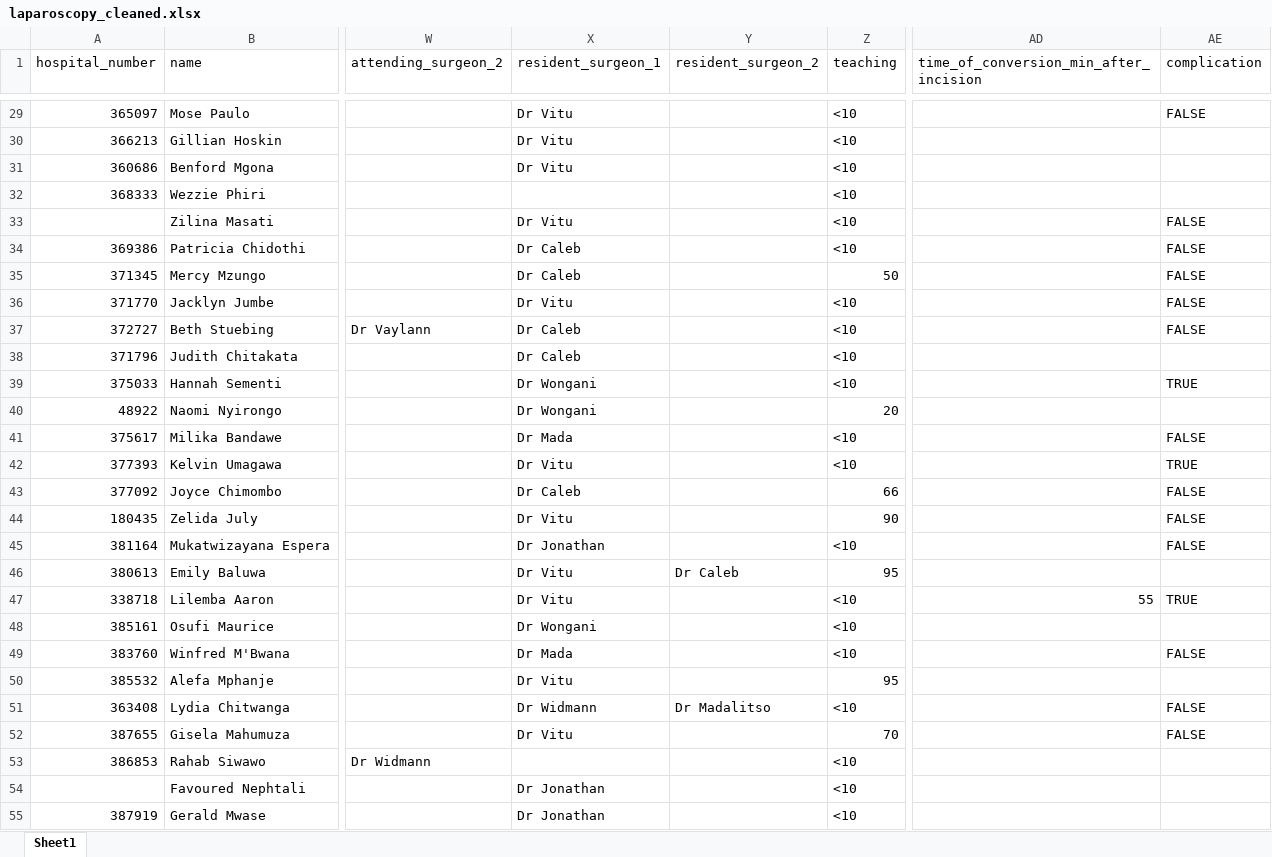
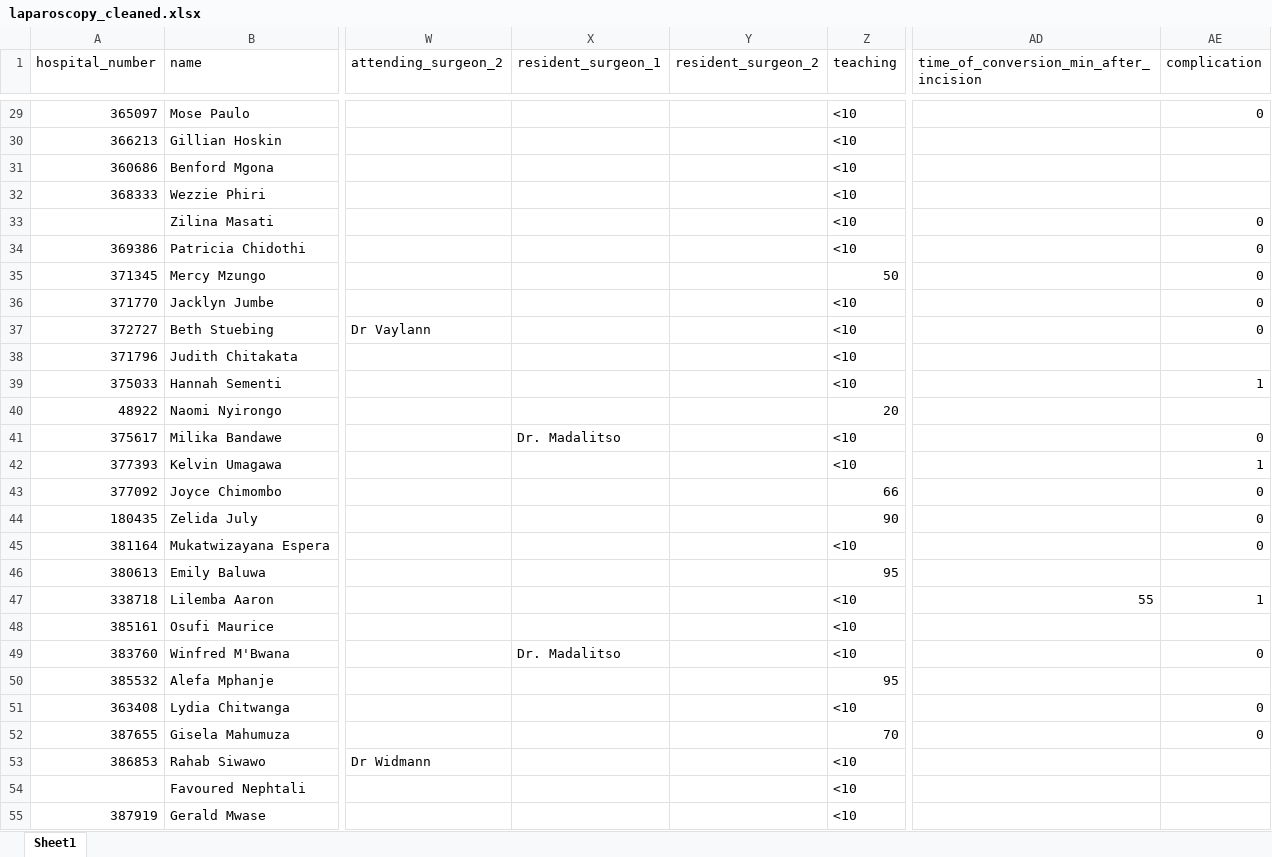
Before and after one commit to mat2m10/nkhoma, an Excel workbook: notebooks/laparoscopy_cleaned.xlsx, sheet Sheet1, drawn as a sheet; only a part is shown, gaps mark what is left out; values as stored, in another font and other column widths than the file's, no cell formats; the diff covers the shown part only; the diff names each change by its address in the sheet, - before the commit and + after, or states it on an @@ line.

```diff
--- a/notebooks/laparoscopy_cleaned.xlsx (sheet Sheet1)
+++ b/notebooks/laparoscopy_cleaned.xlsx (sheet Sheet1)
-X29:X31 (resident_surgeon_1): Dr Vitu
+X29:X31 (resident_surgeon_1): (empty)
-AE29 (complication): FALSE
+AE29 (complication): 0
-X33 (resident_surgeon_1): Dr Vitu
+X33 (resident_surgeon_1): (empty)
-AE33:AE37 (complication): FALSE
+AE33:AE37 (complication): 0
-X34:X35 (resident_surgeon_1): Dr Caleb
+X34:X35 (resident_surgeon_1): (empty)
-X36 (resident_surgeon_1): Dr Vitu
+X36 (resident_surgeon_1): (empty)
-X37:X38 (resident_surgeon_1): Dr Caleb
+X37:X38 (resident_surgeon_1): (empty)
-X39:X40 (resident_surgeon_1): Dr Wongani
+X39:X40 (resident_surgeon_1): (empty)
-AE39 (complication): TRUE
+AE39 (complication): 1
-X41 (resident_surgeon_1): Dr Mada
+X41 (resident_surgeon_1): Dr. Madalitso
-AE41 (complication): FALSE
+AE41 (complication): 0
-X42 (resident_surgeon_1): Dr Vitu
+X42 (resident_surgeon_1): (empty)
-AE42 (complication): TRUE
+AE42 (complication): 1
-X43 (resident_surgeon_1): Dr Caleb
+X43 (resident_surgeon_1): (empty)
-AE43:AE45 (complication): FALSE
+AE43:AE45 (complication): 0
-X44 (resident_surgeon_1): Dr Vitu
+X44 (resident_surgeon_1): (empty)
-X45 (resident_surgeon_1): Dr Jonathan
+X45 (resident_surgeon_1): (empty)
-X46:X47 (resident_surgeon_1): Dr Vitu
+X46:X47 (resident_surgeon_1): (empty)
-Y46 (resident_surgeon_2): Dr Caleb
+Y46 (resident_surgeon_2): (empty)
-AE47 (complication): TRUE
+AE47 (complication): 1
-X48 (resident_surgeon_1): Dr Wongani
+X48 (resident_surgeon_1): (empty)
-X49 (resident_surgeon_1): Dr Mada
+X49 (resident_surgeon_1): Dr. Madalitso
-AE49 (complication): FALSE
+AE49 (complication): 0
-X50 (resident_surgeon_1): Dr Vitu
+X50 (resident_surgeon_1): (empty)
-X51 (resident_surgeon_1): Dr Widmann
+X51 (resident_surgeon_1): (empty)
-Y51 (resident_surgeon_2): Dr Madalitso
+Y51 (resident_surgeon_2): (empty)
-AE51:AE52 (complication): FALSE
+AE51:AE52 (complication): 0
-X52 (resident_surgeon_1): Dr Vitu
+X52 (resident_surgeon_1): (empty)
-X54:X55 (resident_surgeon_1): Dr Jonathan
+X54:X55 (resident_surgeon_1): (empty)
```
Also changed, not shown: 146 edited cells elsewhere in this sheet, cell formats, 28 other files.
